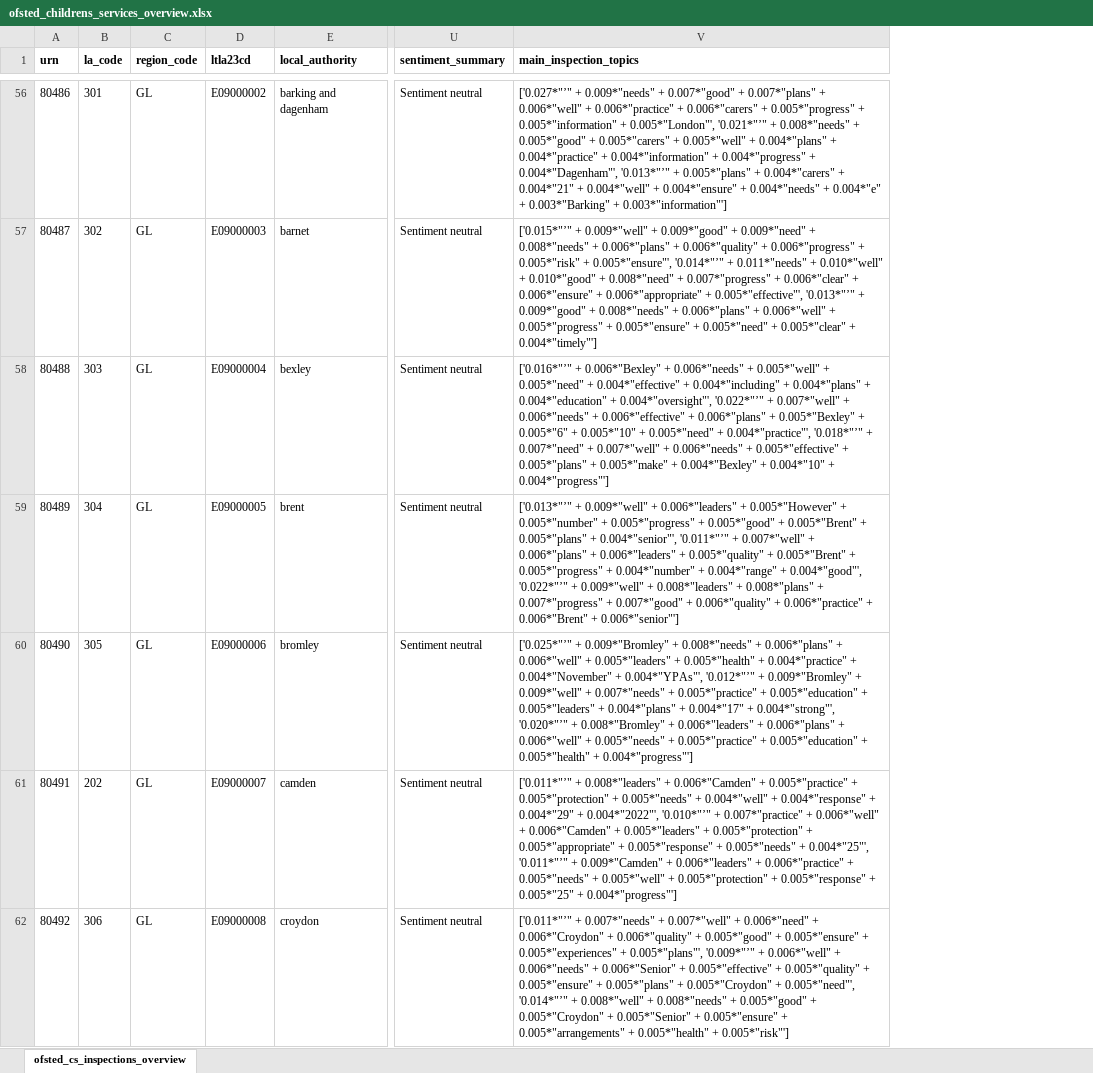
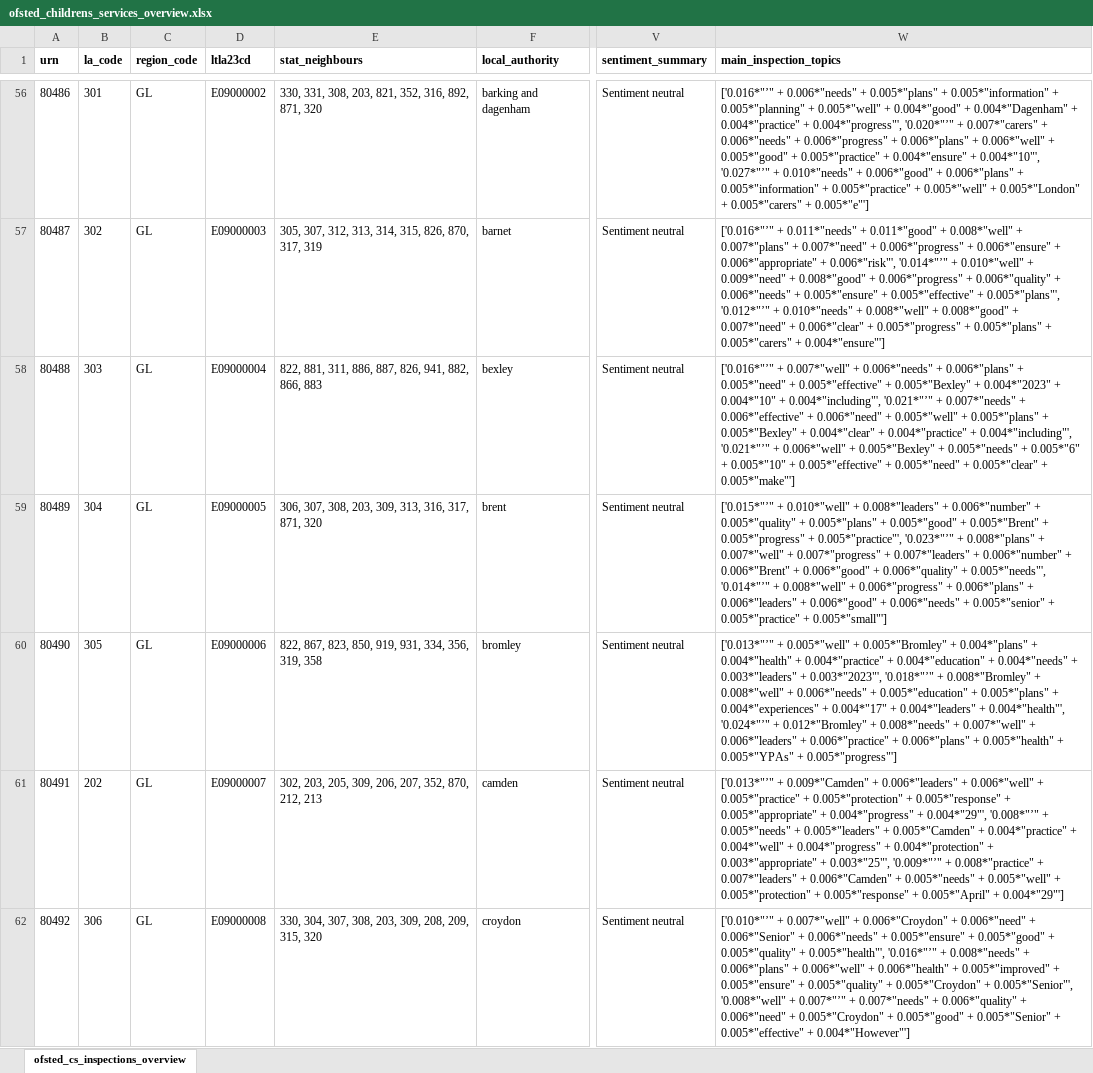
Before and after one commit to data-to-insight/ofsted-ilacs-scrape-tool, an Excel workbook: ofsted_childrens_services_overview.xlsx, sheet ofsted_cs_inspections_overview, drawn as a sheet; only a part is shown, gaps mark what is left out; values as stored, in another font and other column widths than the file's, no borders; addresses are those after the commit; the diff covers the shown part only; the diff names each change by its address in the sheet, - before the commit and + after, or states it on an @@ line.

Commit message:
stat neighbours added to export

```diff
--- a/ofsted_childrens_services_overview.xlsx (sheet ofsted_cs_inspections_overview)
+++ b/ofsted_childrens_services_overview.xlsx (sheet ofsted_cs_inspections_overview)
+column E (stat_neighbours), rows 56-62: 330, 331, 308, 203, 821, 352, 316, 892, 871, 320 | 305, 307, 312, 313, 314, 315, 826, 870, 317, 319 | 822, 881, 311, 886, 887, 826, 941, 882, 866, 883 | 306, 307, 308, 203, 309, 313, 316, 317, 871, 320 | 822, 867, 823, 850, 919, 931, 334, 356, 319, 358 | 302, 203, 205, 309, 206, 207, 352, 870, 212, 213 | 330, 304, 307, 308, 203, 309, 208, 209, 315, 320
-W56 (main_inspection_topics): ['0.027*"’" + 0.009*"needs" + 0.007*"good" + 0.007*"plans" + 0.006*"well" + 0.006*"practice" + 0.006*"carers" + 0.005*"progress" + 0.005*"information" + 0.005*"London"', '0.021*"’" + 0.008*"needs" + 0.005*"good" + 0.005*"carers" + 0.005*"well" + 0.004*"plans" + 0.004*"practice" + 0.004*"information" + 0.004*"progress" + 0.004*"Dagenham"', '0.013*"’" + 0.005*"plans" + 0.004*"carers" + 0.004*"21" + 0.004*"well" + 0.004*"ensure" + 0.004*"needs" + 0.004*"e" + 0.003*"Barking" + 0.003*"information"']
+W56 (main_inspection_topics): ['0.016*"’" + 0.006*"needs" + 0.005*"plans" + 0.005*"information" + 0.005*"planning" + 0.005*"well" + 0.004*"good" + 0.004*"Dagenham" + 0.004*"practice" + 0.004*"progress"', '0.020*"’" + 0.007*"carers" + 0.006*"needs" + 0.006*"progress" + 0.006*"plans" + 0.006*"well" + 0.005*"good" + 0.005*"practice" + 0.004*"ensure" + 0.004*"10"', '0.027*"’" + 0.010*"needs" + 0.006*"good" + 0.006*"plans" + 0.005*"information" + 0.005*"practice" + 0.005*"well" + 0.005*"London" + 0.005*"carers" + 0.005*"e"']
-W57 (main_inspection_topics): ['0.015*"’" + 0.009*"well" + 0.009*"good" + 0.009*"need" + 0.008*"needs" + 0.006*"plans" + 0.006*"quality" + 0.006*"progress" + 0.005*"risk" + 0.005*"ensure"', '0.014*"’" + 0.011*"needs" + 0.010*"well" + 0.010*"good" + 0.008*"need" + 0.007*"progress" + 0.006*"clear" + 0.006*"ensure" + 0.006*"appropriate" + 0.005*"effective"', '0.013*"’" + 0.009*"good" + 0.008*"needs" + 0.006*"plans" + 0.006*"well" + 0.005*"progress" + 0.005*"ensure" + 0.005*"need" + 0.005*"clear" + 0.004*"timely"']
+W57 (main_inspection_topics): ['0.016*"’" + 0.011*"needs" + 0.011*"good" + 0.008*"well" + 0.007*"plans" + 0.007*"need" + 0.006*"progress" + 0.006*"ensure" + 0.006*"appropriate" + 0.006*"risk"', '0.014*"’" + 0.010*"well" + 0.009*"need" + 0.008*"good" + 0.006*"progress" + 0.006*"quality" + 0.006*"needs" + 0.005*"ensure" + 0.005*"effective" + 0.005*"plans"', '0.012*"’" + 0.010*"needs" + 0.008*"well" + 0.008*"good" + 0.007*"need" + 0.006*"clear" + 0.005*"progress" + 0.005*"plans" + 0.005*"carers" + 0.004*"ensure"']
-W58 (main_inspection_topics): ['0.016*"’" + 0.006*"Bexley" + 0.006*"needs" + 0.005*"well" + 0.005*"need" + 0.004*"effective" + 0.004*"including" + 0.004*"plans" + 0.004*"education" + 0.004*"oversight"', '0.022*"’" + 0.007*"well" + 0.006*"needs" + 0.006*"effective" + 0.006*"plans" + 0.005*"Bexley" + 0.005*"6" + 0.005*"10" + 0.005*"need" + 0.004*"practice"', '0.018*"’" + 0.007*"need" + 0.007*"well" + 0.006*"needs" + 0.005*"effective" + 0.005*"plans" + 0.005*"make" + 0.004*"Bexley" + 0.004*"10" + 0.004*"progress"']
+W58 (main_inspection_topics): ['0.016*"’" + 0.007*"well" + 0.006*"needs" + 0.006*"plans" + 0.005*"need" + 0.005*"effective" + 0.005*"Bexley" + 0.004*"2023" + 0.004*"10" + 0.004*"including"', '0.021*"’" + 0.007*"needs" + 0.006*"effective" + 0.006*"need" + 0.005*"well" + 0.005*"plans" + 0.005*"Bexley" + 0.004*"clear" + 0.004*"practice" + 0.004*"including"', '0.021*"’" + 0.006*"well" + 0.005*"Bexley" + 0.005*"needs" + 0.005*"6" + 0.005*"10" + 0.005*"effective" + 0.005*"need" + 0.005*"clear" + 0.005*"make"']
-W59 (main_inspection_topics): ['0.013*"’" + 0.009*"well" + 0.006*"leaders" + 0.005*"However" + 0.005*"number" + 0.005*"progress" + 0.005*"good" + 0.005*"Brent" + 0.005*"plans" + 0.004*"senior"', '0.011*"’" + 0.007*"well" + 0.006*"plans" + 0.006*"leaders" + 0.005*"quality" + 0.005*"Brent" + 0.005*"progress" + 0.004*"number" + 0.004*"range" + 0.004*"good"', '0.022*"’" + 0.009*"well" + 0.008*"leaders" + 0.008*"plans" + 0.007*"progress" + 0.007*"good" + 0.006*"quality" + 0.006*"practice" + 0.006*"Brent" + 0.006*"senior"']
+W59 (main_inspection_topics): ['0.015*"’" + 0.010*"well" + 0.008*"leaders" + 0.006*"number" + 0.005*"quality" + 0.005*"plans" + 0.005*"good" + 0.005*"Brent" + 0.005*"progress" + 0.005*"practice"', '0.023*"’" + 0.008*"plans" + 0.007*"well" + 0.007*"progress" + 0.007*"leaders" + 0.006*"number" + 0.006*"Brent" + 0.006*"good" + 0.006*"quality" + 0.005*"needs"', '0.014*"’" + 0.008*"well" + 0.006*"progress" + 0.006*"plans" + 0.006*"leaders" + 0.006*"good" + 0.006*"needs" + 0.005*"senior" + 0.005*"practice" + 0.005*"small"']
-W60 (main_inspection_topics): ['0.025*"’" + 0.009*"Bromley" + 0.008*"needs" + 0.006*"plans" + 0.006*"well" + 0.005*"leaders" + 0.005*"health" + 0.004*"practice" + 0.004*"November" + 0.004*"YPAs"', '0.012*"’" + 0.009*"Bromley" + 0.009*"well" + 0.007*"needs" + 0.005*"practice" + 0.005*"education" + 0.005*"leaders" + 0.004*"plans" + 0.004*"17" + 0.004*"strong"', '0.020*"’" + 0.008*"Bromley" + 0.006*"leaders" + 0.006*"plans" + 0.006*"well" + 0.005*"needs" + 0.005*"practice" + 0.005*"education" + 0.005*"health" + 0.004*"progress"']
+W60 (main_inspection_topics): ['0.013*"’" + 0.005*"well" + 0.005*"Bromley" + 0.004*"plans" + 0.004*"health" + 0.004*"practice" + 0.004*"education" + 0.004*"needs" + 0.003*"leaders" + 0.003*"2023"', '0.018*"’" + 0.008*"Bromley" + 0.008*"well" + 0.006*"needs" + 0.005*"education" + 0.005*"plans" + 0.004*"experiences" + 0.004*"17" + 0.004*"leaders" + 0.004*"health"', '0.024*"’" + 0.012*"Bromley" + 0.008*"needs" + 0.007*"well" + 0.006*"leaders" + 0.006*"practice" + 0.006*"plans" + 0.005*"health" + 0.005*"YPAs" + 0.005*"progress"']
-W61 (main_inspection_topics): ['0.011*"’" + 0.008*"leaders" + 0.006*"Camden" + 0.005*"practice" + 0.005*"protection" + 0.005*"needs" + 0.004*"well" + 0.004*"response" + 0.004*"29" + 0.004*"2022"', '0.010*"’" + 0.007*"practice" + 0.006*"well" + 0.006*"Camden" + 0.005*"leaders" + 0.005*"protection" + 0.005*"appropriate" + 0.005*"response" + 0.005*"needs" + 0.004*"25"', '0.011*"’" + 0.009*"Camden" + 0.006*"leaders" + 0.006*"practice" + 0.005*"needs" + 0.005*"well" + 0.005*"protection" + 0.005*"response" + 0.005*"25" + 0.004*"progress"']
+W61 (main_inspection_topics): ['0.013*"’" + 0.009*"Camden" + 0.006*"leaders" + 0.006*"well" + 0.005*"practice" + 0.005*"protection" + 0.005*"response" + 0.005*"appropriate" + 0.004*"progress" + 0.004*"29"', '0.008*"’" + 0.005*"needs" + 0.005*"leaders" + 0.005*"Camden" + 0.004*"practice" + 0.004*"well" + 0.004*"progress" + 0.004*"protection" + 0.003*"appropriate" + 0.003*"25"', '0.009*"’" + 0.008*"practice" + 0.007*"leaders" + 0.006*"Camden" + 0.005*"needs" + 0.005*"well" + 0.005*"protection" + 0.005*"response" + 0.005*"April" + 0.004*"29"']
-W62 (main_inspection_topics): ['0.011*"’" + 0.007*"needs" + 0.007*"well" + 0.006*"need" + 0.006*"Croydon" + 0.006*"quality" + 0.005*"good" + 0.005*"ensure" + 0.005*"experiences" + 0.005*"plans"', '0.009*"’" + 0.006*"well" + 0.006*"needs" + 0.006*"Senior" + 0.005*"effective" + 0.005*"quality" + 0.005*"ensure" + 0.005*"plans" + 0.005*"Croydon" + 0.005*"need"', '0.014*"’" + 0.008*"well" + 0.008*"needs" + 0.005*"good" + 0.005*"Croydon" + 0.005*"Senior" + 0.005*"ensure" + 0.005*"arrangements" + 0.005*"health" + 0.005*"risk"']
+W62 (main_inspection_topics): ['0.010*"’" + 0.007*"well" + 0.006*"Croydon" + 0.006*"need" + 0.006*"Senior" + 0.006*"needs" + 0.005*"ensure" + 0.005*"good" + 0.005*"quality" + 0.005*"health"', '0.016*"’" + 0.008*"needs" + 0.006*"plans" + 0.006*"well" + 0.006*"health" + 0.005*"improved" + 0.005*"ensure" + 0.005*"quality" + 0.005*"Croydon" + 0.005*"Senior"', '0.008*"well" + 0.007*"’" + 0.007*"needs" + 0.006*"quality" + 0.006*"need" + 0.005*"Croydon" + 0.005*"good" + 0.005*"Senior" + 0.005*"effective" + 0.004*"However"']
```
Also changed, not shown: 159 edited cells elsewhere in this sheet, 6 other files.
